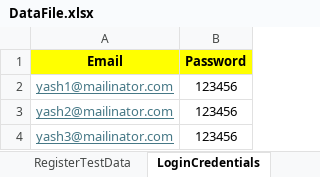
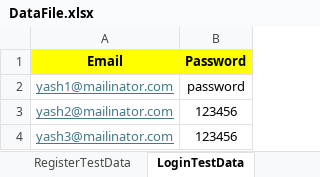
Before and after one commit to Chauhanyash27/TestnopCommerce, an Excel workbook: src/Utility/DataFile.xlsx, sheet LoginTestData, drawn as a sheet; values as stored, in another font and other column widths than the file's, no borders; the diff names each change by its address in the sheet, - before the commit and + after, or states it on an @@ line.

```diff
--- a/src/Utility/DataFile.xlsx (sheet LoginTestData)
+++ b/src/Utility/DataFile.xlsx (sheet LoginTestData)
-sheet tab: LoginCredentials
+sheet tab: LoginTestData
-B2 (Password): 123456
+B2 (Password): password
```
Also changed, not shown: sheet RegisterTestData, other sheet tabs, 12 other files.
